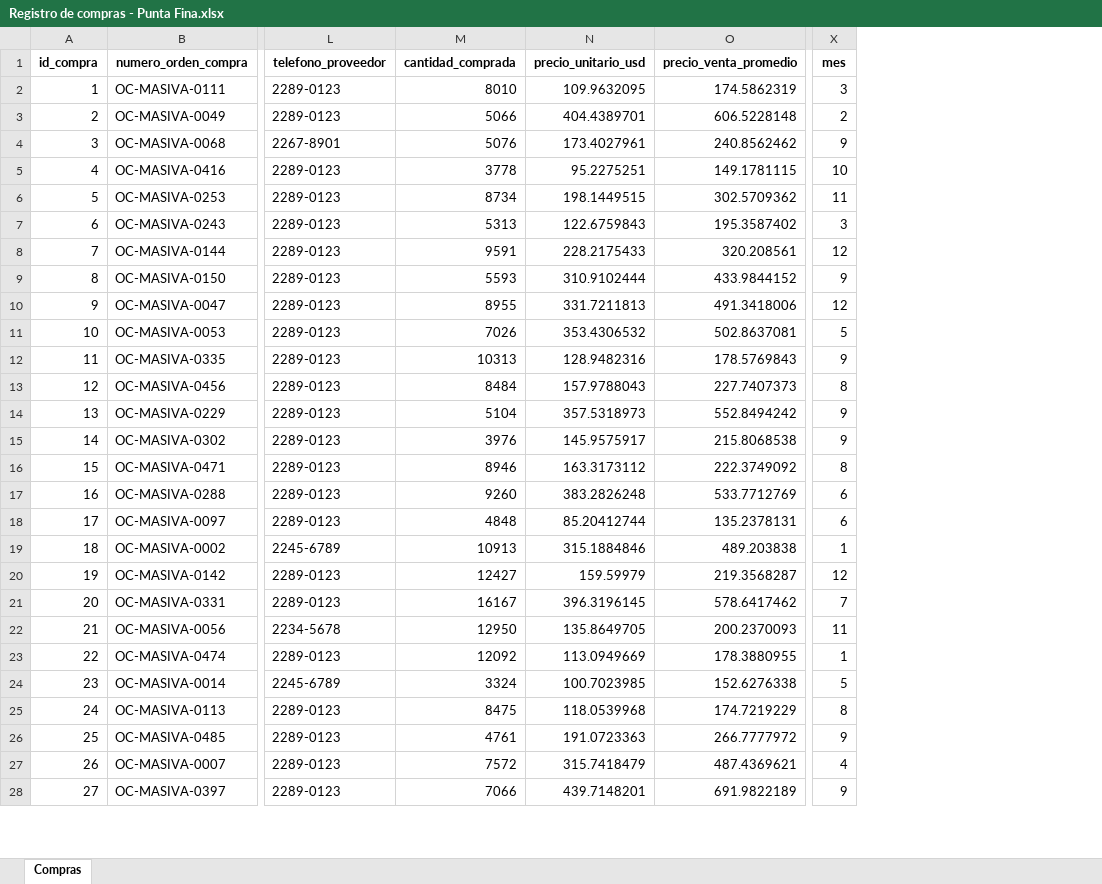
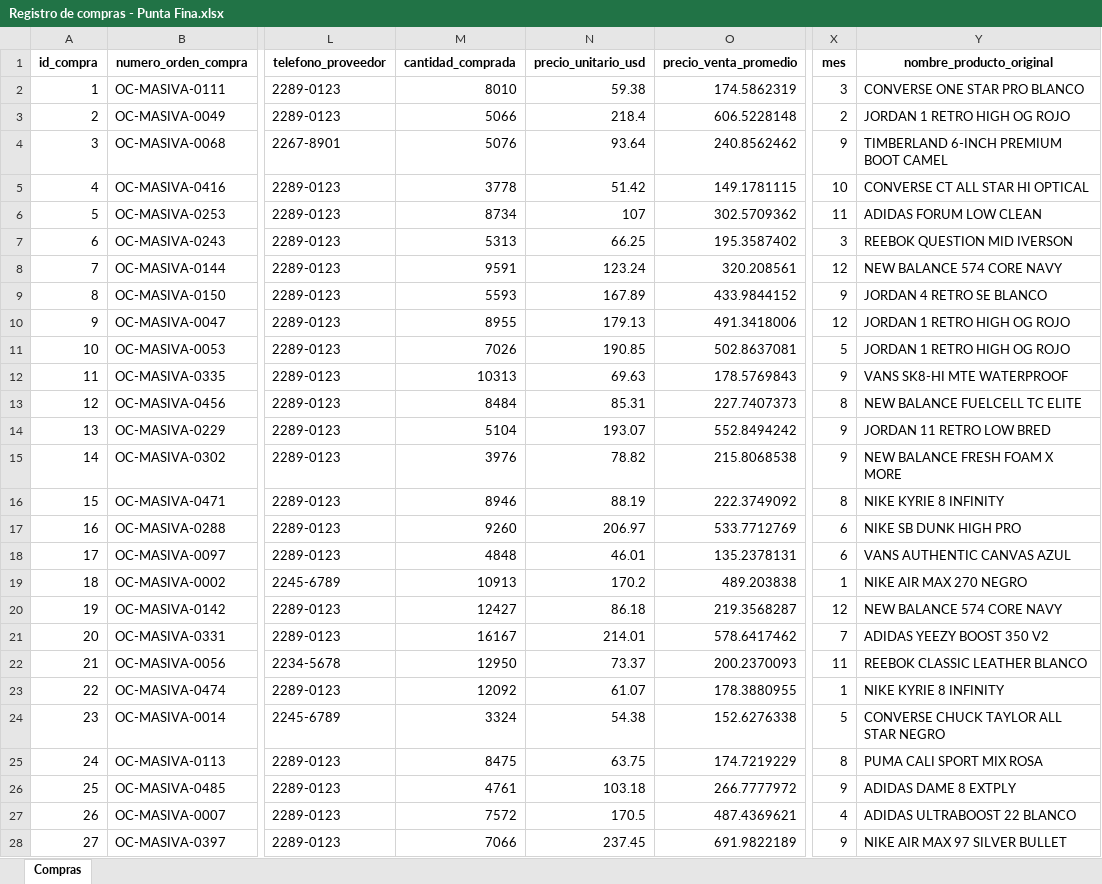
Before and after one commit to Nancy-Ramirez/PuntaFina_DW_Oro, an Excel workbook: data/inputs/Registro de compras - Punta Fina.xlsx, sheet Compras, drawn as a sheet; only a part is shown, gaps mark what is left out; values as stored, in another font and other column widths than the file's, no borders; the diff covers the shown part only; the diff names each change by its address in the sheet, - before the commit and + after, or states it on an @@ line.

Commit message:
Entrega Final

```diff
--- a/data/inputs/Registro de compras - Punta Fina.xlsx (sheet Compras)
+++ b/data/inputs/Registro de compras - Punta Fina.xlsx (sheet Compras)
+column Y (nombre_producto_original), rows 2-28: CONVERSE ONE STAR PRO BLANCO | JORDAN 1 RETRO HIGH OG ROJO | TIMBERLAND 6-INCH PREMIUM BOOT CAMEL | CONVERSE CT ALL STAR HI OPTICAL | ADIDAS FORUM LOW CLEAN | REEBOK QUESTION MID IVERSON | NEW BALANCE 574 CORE NAVY | JORDAN 4 RETRO SE BLANCO | JORDAN 1 RETRO HIGH OG ROJO | JORDAN 1 RETRO HIGH OG ROJO | VANS SK8-HI MTE WATERPROOF | NEW BALANCE FUELCELL TC ELITE | JORDAN 11 RETRO LOW BRED | NEW BALANCE FRESH FOAM X MORE | NIKE KYRIE 8 INFINITY | NIKE SB DUNK HIGH PRO | VANS AUTHENTIC CANVAS AZUL | NIKE AIR MAX 270 NEGRO | NEW BALANCE 574 CORE NAVY | ADIDAS YEEZY BOOST 350 V2 | REEBOK CLASSIC LEATHER BLANCO | NIKE KYRIE 8 INFINITY | CONVERSE CHUCK TAYLOR ALL STAR NEGRO | PUMA CALI SPORT MIX ROSA | ADIDAS DAME 8 EXTPLY | ADIDAS ULTRABOOST 22 BLANCO | NIKE AIR MAX 97 SILVER BULLET
-N2 (precio_unitario_usd): 109.9632095
+N2 (precio_unitario_usd): 59.38
-N3 (precio_unitario_usd): 404.4389701
+N3 (precio_unitario_usd): 218.4
-N4 (precio_unitario_usd): 173.4027961
+N4 (precio_unitario_usd): 93.64
-N5 (precio_unitario_usd): 95.2275251
+N5 (precio_unitario_usd): 51.42
-N6 (precio_unitario_usd): 198.1449515
+N6 (precio_unitario_usd): 107
-N7 (precio_unitario_usd): 122.6759843
+N7 (precio_unitario_usd): 66.25
-N8 (precio_unitario_usd): 228.2175433
+N8 (precio_unitario_usd): 123.24
-N9 (precio_unitario_usd): 310.9102444
+N9 (precio_unitario_usd): 167.89
-N10 (precio_unitario_usd): 331.7211813
+N10 (precio_unitario_usd): 179.13
-N11 (precio_unitario_usd): 353.4306532
+N11 (precio_unitario_usd): 190.85
-N12 (precio_unitario_usd): 128.9482316
+N12 (precio_unitario_usd): 69.63
-N13 (precio_unitario_usd): 157.9788043
+N13 (precio_unitario_usd): 85.31
-N14 (precio_unitario_usd): 357.5318973
+N14 (precio_unitario_usd): 193.07
-N15 (precio_unitario_usd): 145.9575917
+N15 (precio_unitario_usd): 78.82
-N16 (precio_unitario_usd): 163.3173112
+N16 (precio_unitario_usd): 88.19
-N17 (precio_unitario_usd): 383.2826248
+N17 (precio_unitario_usd): 206.97
-N18 (precio_unitario_usd): 85.20412744
+N18 (precio_unitario_usd): 46.01
-N19 (precio_unitario_usd): 315.1884846
+N19 (precio_unitario_usd): 170.2
-N20 (precio_unitario_usd): 159.59979
+N20 (precio_unitario_usd): 86.18
-N21 (precio_unitario_usd): 396.3196145
+N21 (precio_unitario_usd): 214.01
-N22 (precio_unitario_usd): 135.8649705
+N22 (precio_unitario_usd): 73.37
-N23 (precio_unitario_usd): 113.0949669
+N23 (precio_unitario_usd): 61.07
-N24 (precio_unitario_usd): 100.7023985
+N24 (precio_unitario_usd): 54.38
-N25 (precio_unitario_usd): 118.0539968
+N25 (precio_unitario_usd): 63.75
-N26 (precio_unitario_usd): 191.0723363
+N26 (precio_unitario_usd): 103.18
-N27 (precio_unitario_usd): 315.7418479
+N27 (precio_unitario_usd): 170.5
-N28 (precio_unitario_usd): 439.7148201
+N28 (precio_unitario_usd): 237.45
```
Also changed, not shown: 1 removed row and 380 edited cells elsewhere in this sheet, 3 other files.
